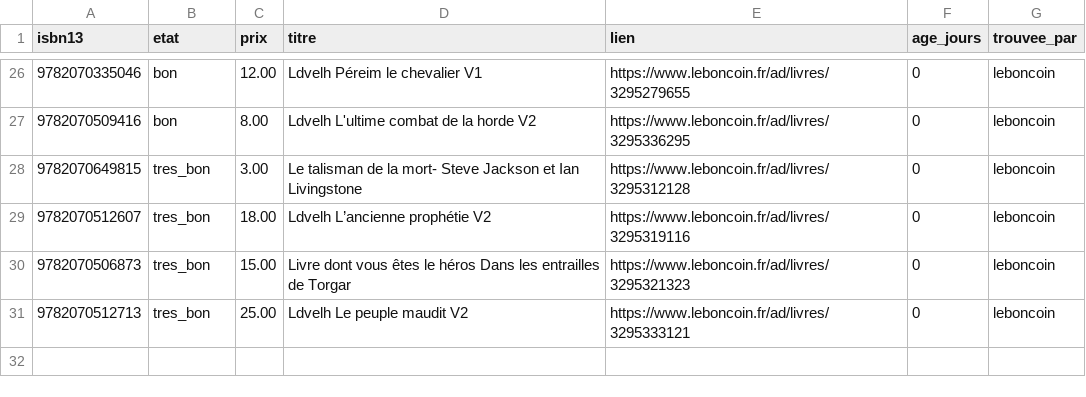
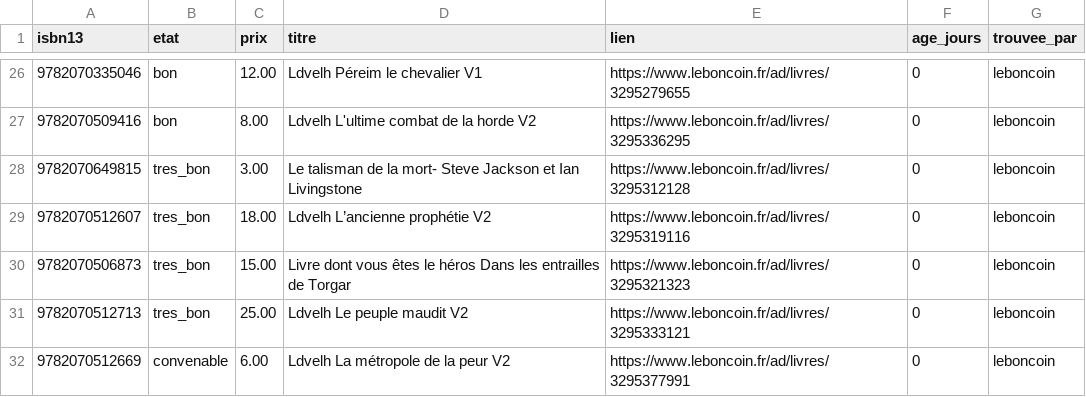
Before and after one commit to loliba92/LDVELH, a CSV file: data/raw/occasion/annonces-leboncoin-2026-10-25.csv, drawn as a sheet; only a part is shown, gaps mark what is left out.

Commit message:
Relevé Leboncoin (issue 136)

```diff
--- a/data/raw/occasion/annonces-leboncoin-2026-10-25.csv
+++ b/data/raw/occasion/annonces-leboncoin-2026-10-25.csv
@@ -31 +31,2 @@ isbn13,etat,prix,titre,lien,age_jours,trouvee_par
 9782070512713,tres_bon,25.00,Ldvelh Le peuple maudit V2,https://www.leboncoin.fr/ad/livres/3295333121,0,leboncoin
+9782070512669,convenable,6.00,Ldvelh La métropole de la peur V2,https://www.leboncoin.fr/ad/livres/3295377991,0,leboncoin
```
Also changed, not shown: data/raw/occasion/leboncoin-2026-10-25.csv, 6 other files.
